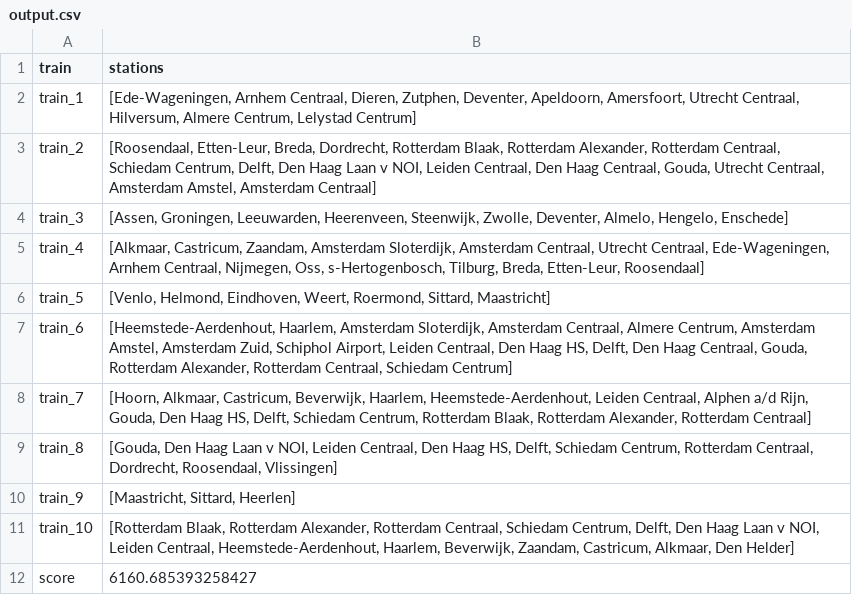
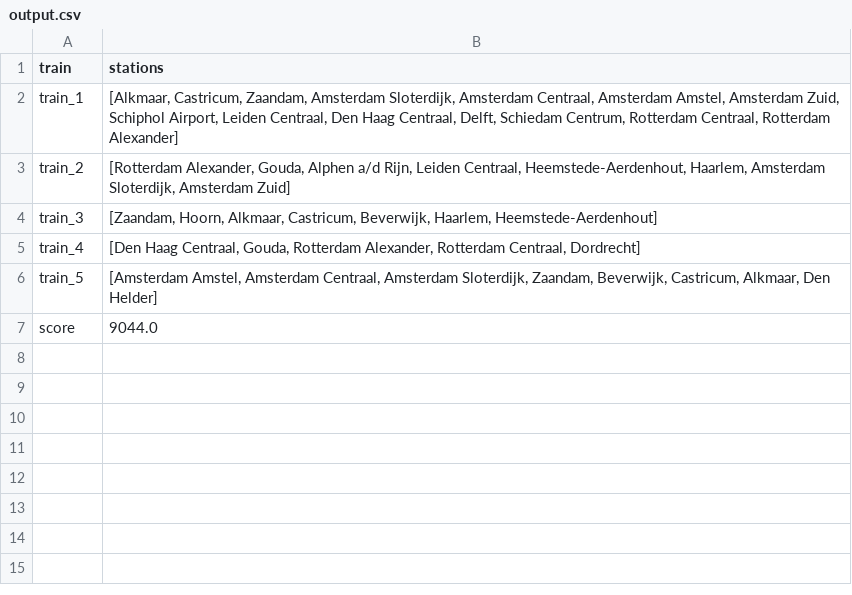
Before and after one commit to maiklarooij/Trainspotters, a CSV file: output.csv, drawn as a sheet.

```diff
--- a/output.csv
+++ b/output.csv
@@ -1,12 +1,7 @@
 train,stations
-train_1,"[Ede-Wageningen, Arnhem Centraal, Dieren, Zutphen, Deventer, Apeldoorn, Amersfoort, Utrecht Centraal, Hilversum, Almere Centrum, Lelystad Centrum]"
-train_2,"[Roosendaal, Etten-Leur, Breda, Dordrecht, Rotterdam Blaak, Rotterdam Alexander, Rotterdam Centraal, Schiedam Centrum, Delft, Den Haag Laan v NOI, Leiden Centraal, Den Haag Centraal, Gouda, Utrecht Centraal, Amsterdam Amstel, Amsterdam Centraal]"
-train_3,"[Assen, Groningen, Leeuwarden, Heerenveen, Steenwijk, Zwolle, Deventer, Almelo, Hengelo, Enschede]"
-train_4,"[Alkmaar, Castricum, Zaandam, Amsterdam Sloterdijk, Amsterdam Centraal, Utrecht Centraal, Ede-Wageningen, Arnhem Centraal, Nijmegen, Oss, s-Hertogenbosch, Tilburg, Breda, Etten-Leur, Roosendaal]"
-train_5,"[Venlo, Helmond, Eindhoven, Weert, Roermond, Sittard, Maastricht]"
-train_6,"[Heemstede-Aerdenhout, Haarlem, Amsterdam Sloterdijk, Amsterdam Centraal, Almere Centrum, Amsterdam Amstel, Amsterdam Zuid, Schiphol Airport, Leiden Centraal, Den Haag HS, Delft, Den Haag Centraal, Gouda, Rotterdam Alexander, Rotterdam Centraal, Schiedam Centrum]"
-train_7,"[Hoorn, Alkmaar, Castricum, Beverwijk, Haarlem, Heemstede-Aerdenhout, Leiden Centraal, Alphen a/d Rijn, Gouda, Den Haag HS, Delft, Schiedam Centrum, Rotterdam Blaak, Rotterdam Alexander, Rotterdam Centraal]"
-train_8,"[Gouda, Den Haag Laan v NOI, Leiden Centraal, Den Haag HS, Delft, Schiedam Centrum, Rotterdam Centraal, Dordrecht, Roosendaal, Vlissingen]"
-train_9,"[Maastricht, Sittard, Heerlen]"
-train_10,"[Rotterdam Blaak, Rotterdam Alexander, Rotterdam Centraal, Schiedam Centrum, Delft, Den Haag Laan v NOI, Leiden Centraal, Heemstede-Aerdenhout, Haarlem, Beverwijk, Zaandam, Castricum, Alkmaar, Den Helder]"
-score,6160.685393258427
+train_1,"[Alkmaar, Castricum, Zaandam, Amsterdam Sloterdijk, Amsterdam Centraal, Amsterdam Amstel, Amsterdam Zuid, Schiphol Airport, Leiden Centraal, Den Haag Centraal, Delft, Schiedam Centrum, Rotterdam Centraal, Rotterdam Alexander]"
+train_2,"[Rotterdam Alexander, Gouda, Alphen a/d Rijn, Leiden Centraal, Heemstede-Aerdenhout, Haarlem, Amsterdam Sloterdijk, Amsterdam Zuid]"
+train_3,"[Zaandam, Hoorn, Alkmaar, Castricum, Beverwijk, Haarlem, Heemstede-Aerdenhout]"
+train_4,"[Den Haag Centraal, Gouda, Rotterdam Alexander, Rotterdam Centraal, Dordrecht]"
+train_5,"[Amsterdam Amstel, Amsterdam Centraal, Amsterdam Sloterdijk, Zaandam, Beverwijk, Castricum, Alkmaar, Den Helder]"
+score,9044.0
```
Also changed, not shown: 9 other files.
